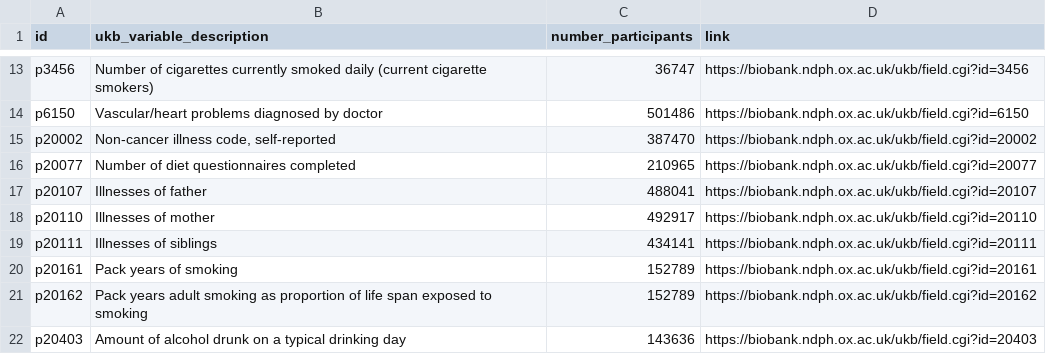
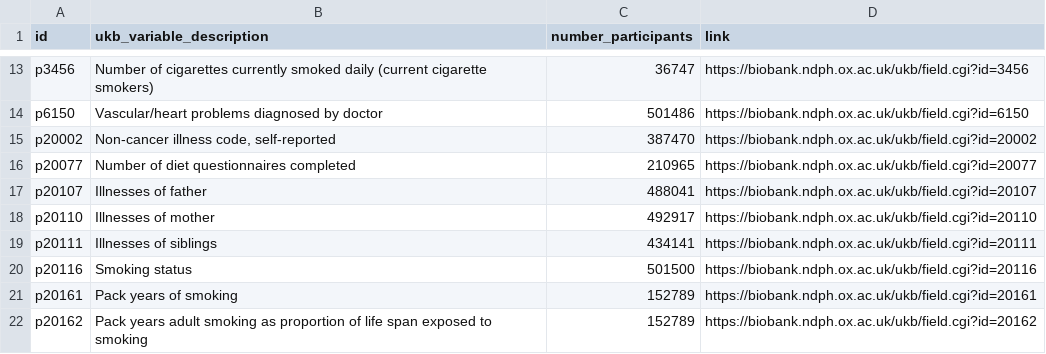
Before and after one commit to steno-aarhus/leha, a CSV file: data-raw/project-variables.csv, drawn as a sheet; only a part is shown, gaps mark what is left out; the shorter side is filled out with more unchanged rows; the diff names each change by its address in the sheet, - before the commit and + after, or states it on an @@ line.

Commit message:
Update project-variables.csv
added smoking status

```diff
--- a/data-raw/project-variables.csv
+++ b/data-raw/project-variables.csv
+row 20: p20116 | Smoking status | 501500 | https://biobank.ndph.ox.ac.uk/ukb/field.cgi?id=20116
```
